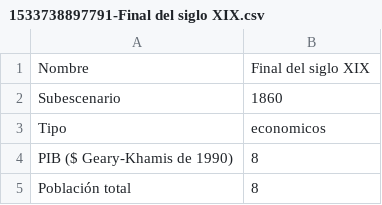
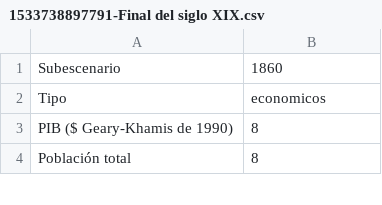
Before and after one commit to mridpin/TFG_UPO, a CSV file: rol/scenarios/1533738897791-Final del siglo XIX.csv, drawn as a sheet; only a part is shown.

```diff
--- a/rol/scenarios/1533738897791-Final del siglo XIX.csv
+++ b/rol/scenarios/1533738897791-Final del siglo XIX.csv
@@ -1,2 +1 @@
-Nombre;Final del siglo XIX;
 Subescenario;1860;
```
Also changed, not shown: rol/countryData/1533911561016-Alemania.csv, rol/countryData/1534070239410-Japón 2GM.csv, 9 other files.
